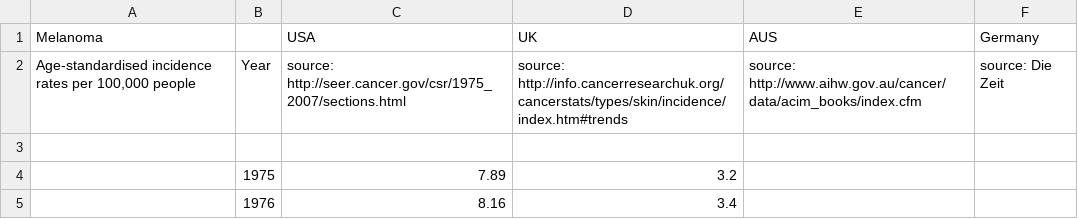
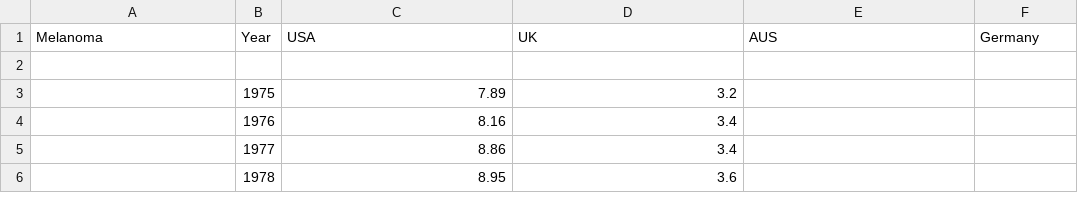
Before and after one commit to chewbacca13/visualization, a CSV file: Sunscreen Smoke Screen v2 - melanoma incidence 1975-.csv, drawn as a sheet; only a part is shown; the shorter side is filled out with more unchanged rows.

Commit message:
Update Sunscreen Smoke Screen v2 - melanoma incidence 1975-.csv

```diff
--- a/Sunscreen Smoke Screen v2 - melanoma incidence 1975-.csv
+++ b/Sunscreen Smoke Screen v2 - melanoma incidence 1975-.csv
@@ -1,3 +1,2 @@
-Melanoma,,USA  ,UK   ,AUS  ,Germany
-"Age-standardised incidence rates per 100,000 people",Year,source: http://seer.cancer.gov/csr/1975_2007/sections.html,source: http://info.cancerresearchuk.org/cancerstats/types/skin/incidence/index.htm#trends,source: http://www.aihw.gov.au/cancer/data/acim_books/index.cfm,source: Die Zeit
+Melanoma,Year,USA  ,UK   ,AUS  ,Germany
 ,,,,,
```
